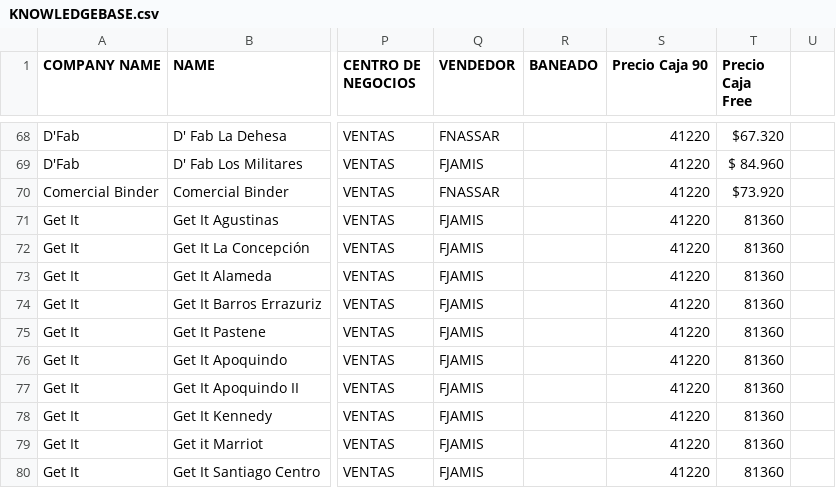
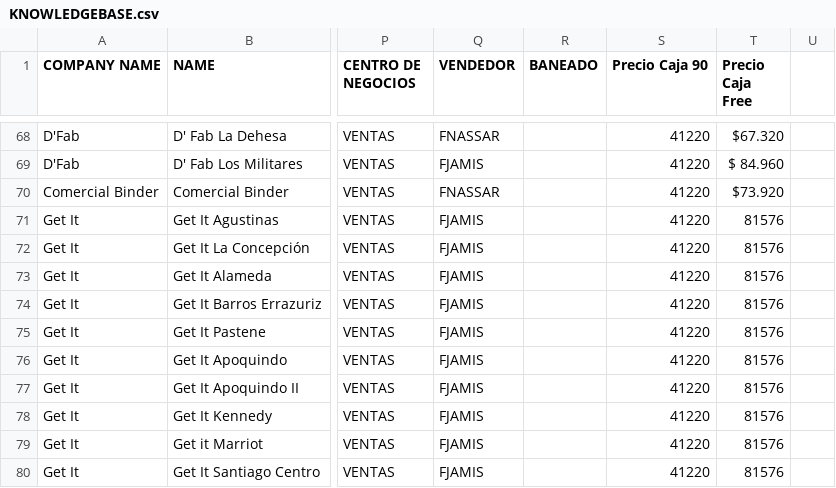
Before and after one commit to Cihoto/OlimpiaAPI, a CSV file: src/documents/KNOWLEDGEBASE.csv, drawn as a sheet; only a part is shown, gaps mark what is left out; the diff covers the shown part only; the diff names each change by its address in the sheet, - before the commit and + after, or states it on an @@ line.

Commit message:
fix: update company details and correct address entries in KNOWLEDGEBASE.csv

```diff
--- a/src/documents/KNOWLEDGEBASE.csv
+++ b/src/documents/KNOWLEDGEBASE.csv
-T71:T80 (Precio Caja Free): 81360
+T71:T80 (Precio Caja Free): 81576
```
Also changed, not shown: 2 added rows, 1 removed row and 20 edited cells elsewhere in this file.
